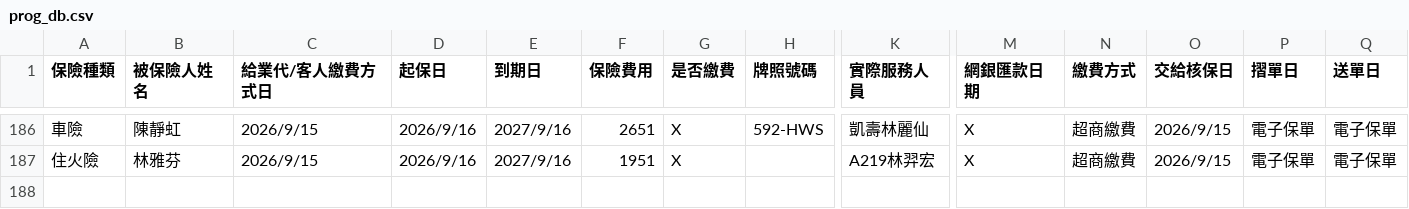
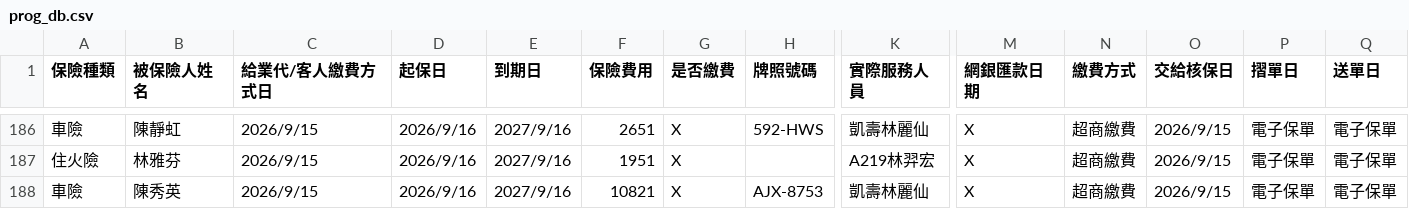
Before and after one commit to ShiauHa-insurance-management-system/insurance_app, a CSV file: prog_db.csv, drawn as a sheet; only a part is shown, gaps mark what is left out; rows hold the shown columns only; the diff names each change by its address in the sheet, - before the commit and + after, or states it on an @@ line.

Commit message:
Add files via upload

```diff
--- a/prog_db.csv
+++ b/prog_db.csv
+row 188: 車險 | 陳秀英 | 2026/9/15 | 2026/9/16 | 2027/9/16 | 10821 | X | AJX-8753 | 凱壽林麗仙 | X | 超商繳費 | 2026/9/15 | 電子保單 | 電子保單
```
